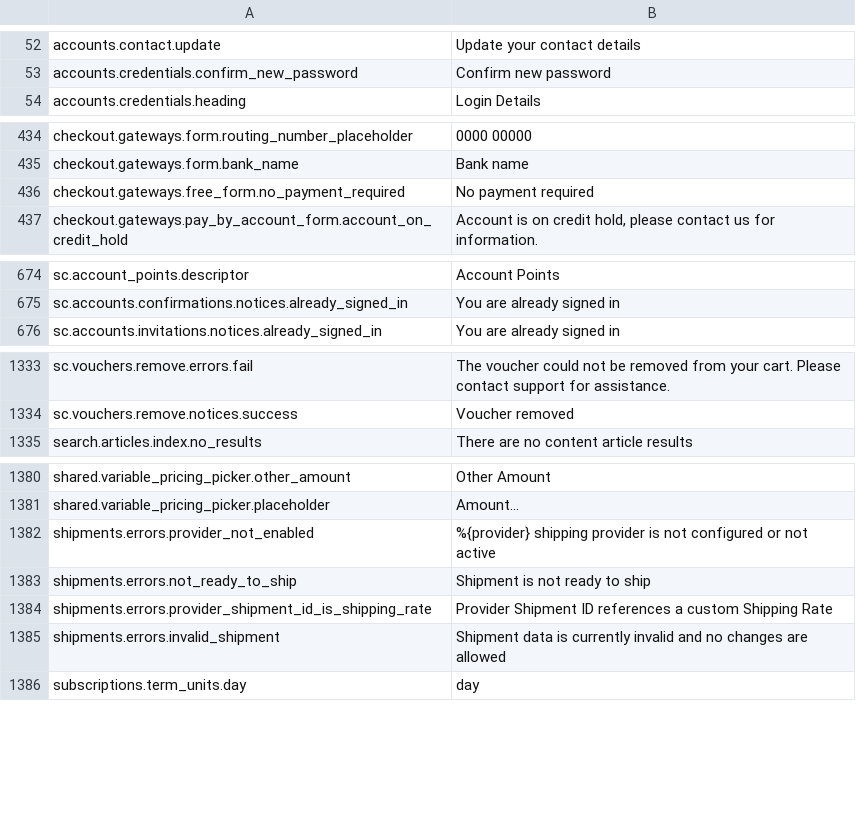
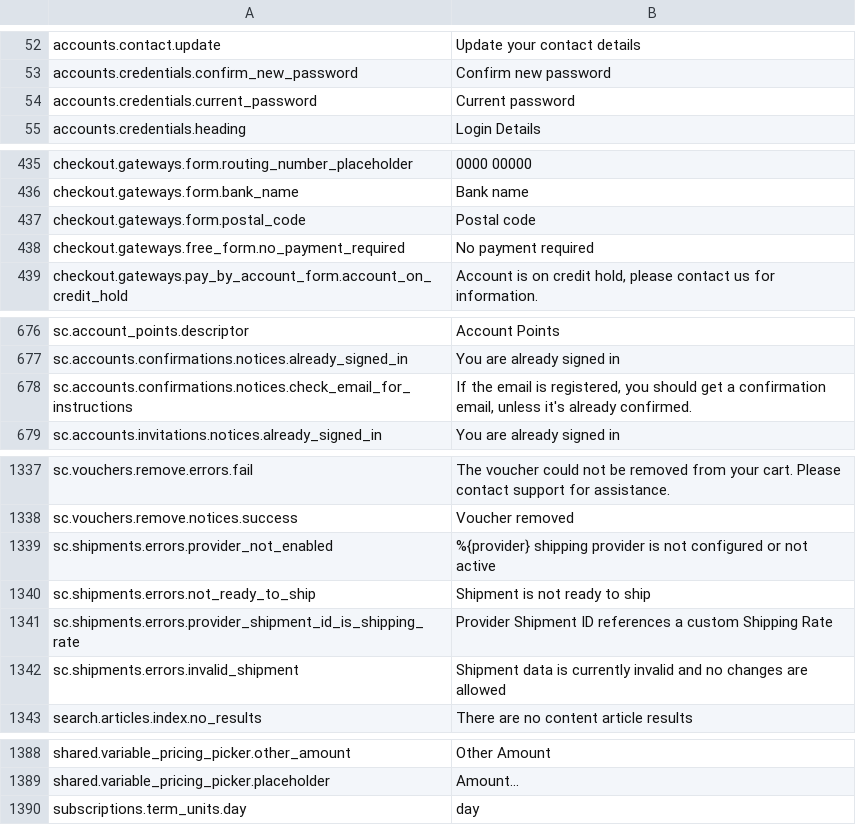
Before and after one commit to GetStoreConnect/base-theme, a CSV file: translations/en.default.csv, drawn as a sheet; only a part is shown, gaps mark what is left out; removed rows and columns are numbered as before the commit, all else as after; the diff covers the shown part only; the diff names each change by its address in the sheet, - before the commit and + after, or states it on an @@ line.

Commit message:
Locale updates

```diff
--- a/translations/en.default.csv
+++ b/translations/en.default.csv
+row 54: accounts.credentials.current_password | Current password
+row 437: checkout.gateways.form.postal_code | Postal code
+row 678: sc.accounts.confirmations.notices.check_email_for_instructions | If the email is registered, you should get a confirmation email, unless it's already confirmed.
+row 1339: sc.shipments.errors.provider_not_enabled | %{provider} shipping provider is not configured or not active
+row 1340: sc.shipments.errors.not_ready_to_ship | Shipment is not ready to ship
+row 1341: sc.shipments.errors.provider_shipment_id_is_shipping_rate | Provider Shipment ID references a custom Shipping Rate
+row 1342: sc.shipments.errors.invalid_shipment | Shipment data is currently invalid and no changes are allowed
-row 1382: shipments.errors.provider_not_enabled | %{provider} shipping provider is not configured or not active
-row 1383: shipments.errors.not_ready_to_ship | Shipment is not ready to ship
-row 1384: shipments.errors.provider_shipment_id_is_shipping_rate | Provider Shipment ID references a custom Shipping Rate
-row 1385: shipments.errors.invalid_shipment | Shipment data is currently invalid and no changes are allowed
```
Also changed, not shown: 1 added row elsewhere in this file.
